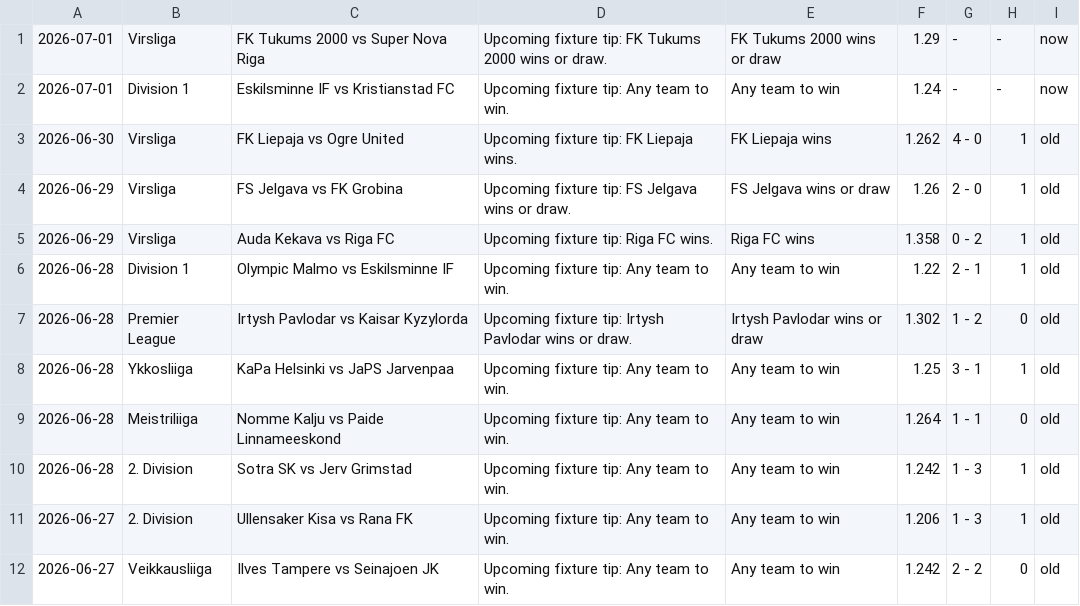
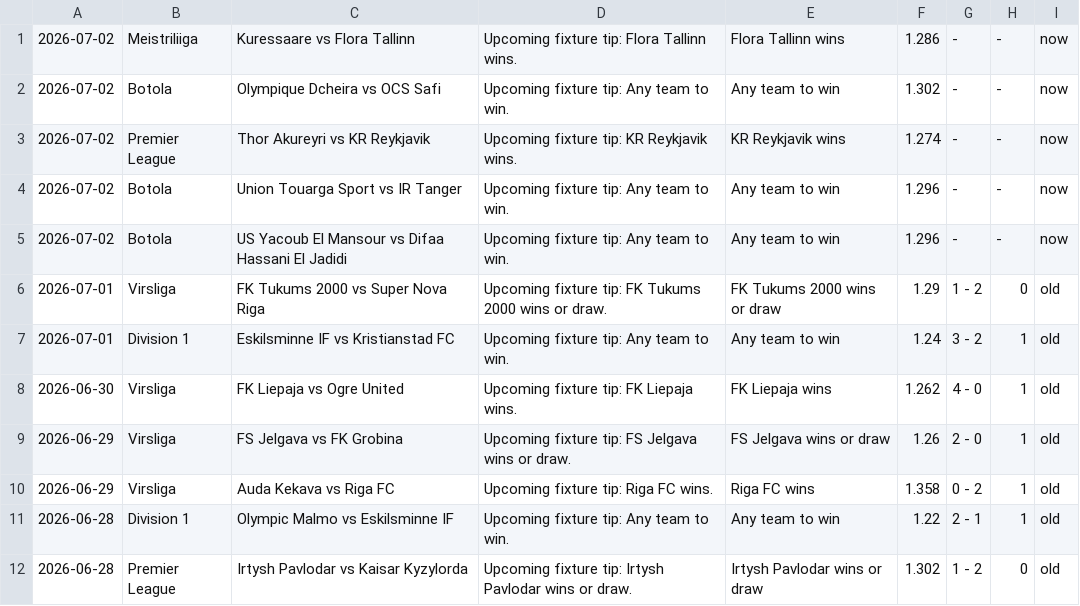
Before and after one commit to htetmyet/footytips, a CSV file: free_fix.csv, drawn as a sheet; only a part is shown; the shorter side is filled out with more unchanged rows.

```diff
--- a/free_fix.csv
+++ b/free_fix.csv
@@ -1,3 +1,8 @@
-2026-07-01,Virsliga,FK Tukums 2000 vs Super Nova Riga,Upcoming fixture tip: FK Tukums 2000 wins or draw.,FK Tukums 2000 wins or draw,1.29,-,-,now
-2026-07-01,Division 1,Eskilsminne IF vs Kristianstad FC,Upcoming fixture tip: Any team to win.,Any team to win,1.24,-,-,now
+2026-07-02,Meistriliiga,Kuressaare vs Flora Tallinn,Upcoming fixture tip: Flora Tallinn wins.,Flora Tallinn wins,1.286,-,-,now
+2026-07-02,Botola,Olympique Dcheira vs OCS Safi,Upcoming fixture tip: Any team to win.,Any team to win,1.302,-,-,now
+2026-07-02,Premier League,Thor Akureyri vs KR Reykjavik,Upcoming fixture tip: KR Reykjavik wins.,KR Reykjavik wins,1.274,-,-,now
+2026-07-02,Botola,Union Touarga Sport vs IR Tanger,Upcoming fixture tip: Any team to win.,Any team to win,1.296,-,-,now
+2026-07-02,Botola,US Yacoub El Mansour vs Difaa Hassani El Jadidi,Upcoming fixture tip: Any team to win.,Any team to win,1.296,-,-,now
+2026-07-01,Virsliga,FK Tukums 2000 vs Super Nova Riga,Upcoming fixture tip: FK Tukums 2000 wins or draw.,FK Tukums 2000 wins or draw,1.29,1 - 2,0,old
+2026-07-01,Division 1,Eskilsminne IF vs Kristianstad FC,Upcoming fixture tip: Any team to win.,Any team to win,1.24,3 - 2,1,old
 2026-06-30,Virsliga,FK Liepaja vs Ogre United,Upcoming fixture tip: FK Liepaja wins.,FK Liepaja wins,1.262,4 - 0,1,old
```
Also changed, not shown: pre_fix.csv.
